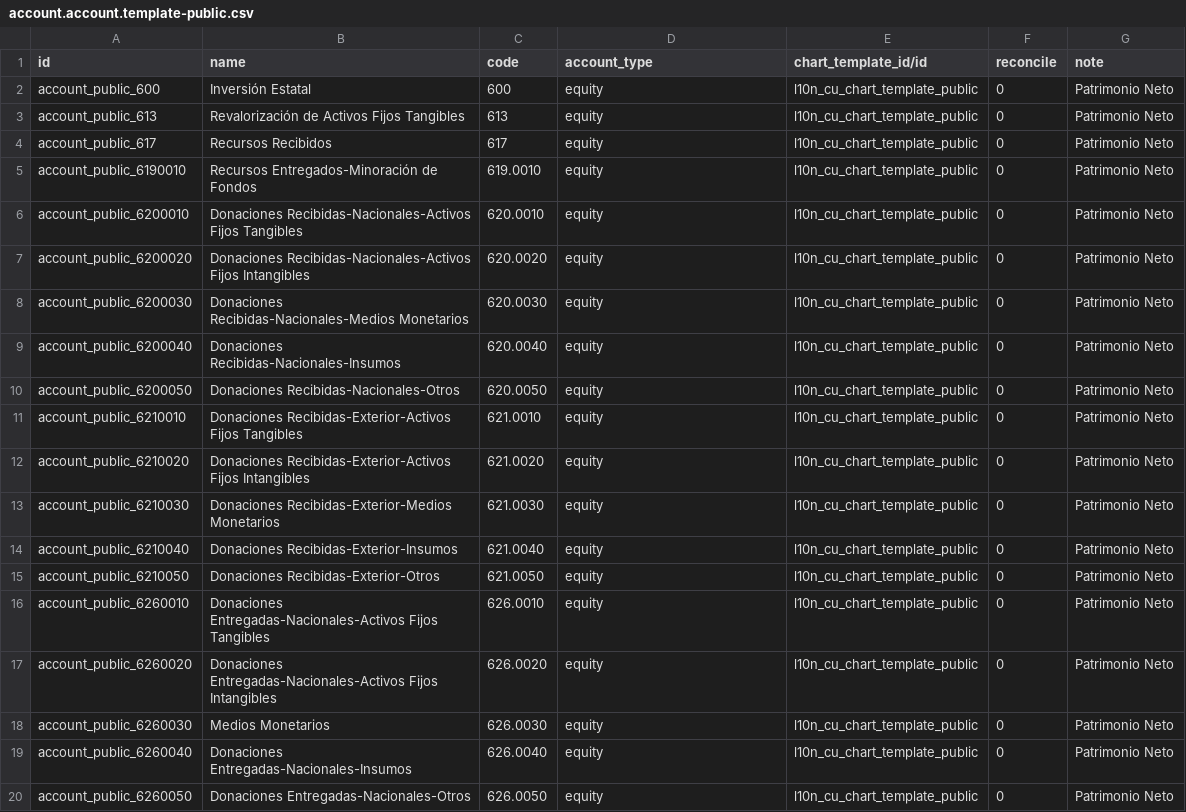
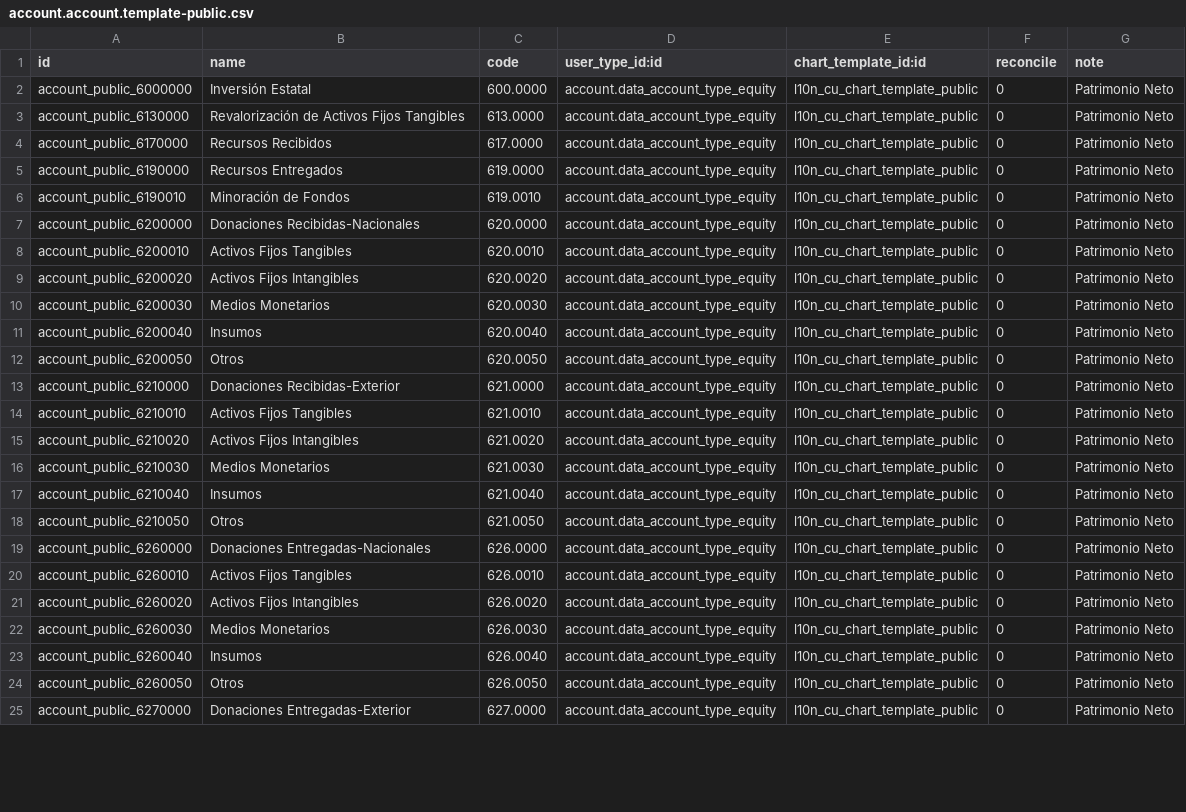
Before and after one commit to cuba-odoo/l10n-cuba, a CSV file: l10n_cu/data/account.account.template-public.csv, drawn as a sheet; only a part is shown; addresses are those after the commit; the diff covers the shown part only; the diff names each change by its address in the sheet, - before the commit and + after, or states it on an @@ line.

```diff
--- a/l10n_cu/data/account.account.template-public.csv
+++ b/l10n_cu/data/account.account.template-public.csv
-D1: account_type
+D1: user_type_id:id
-E1: chart_template_id/id
+E1: chart_template_id:id
-A2 (id): account_public_600
+A2 (id): account_public_6000000
-C2 (code): 600
+C2 (code): 600.0000
-D2:D4 (user_type_id:id): equity
+D2:D4 (user_type_id:id): account.data_account_type_equity
-A3 (id): account_public_613
+A3 (id): account_public_6130000
-C3 (code): 613
+C3 (code): 613.0000
-A4 (id): account_public_617
+A4 (id): account_public_6170000
-C4 (code): 617
+C4 (code): 617.0000
+row 5: account_public_6190000 | Recursos Entregados | 619.0000 | account.data_account_type_equity | l10n_cu_chart_template_public | 0 | Patrimonio Neto
-B6 (name): Recursos Entregados-Minoración de Fondos
+B6 (name): Minoración de Fondos
-D6 (user_type_id:id): equity
+D6 (user_type_id:id): account.data_account_type_equity
+row 7: account_public_6200000 | Donaciones Recibidas-Nacionales | 620.0000 | account.data_account_type_equity | l10n_cu_chart_template_public | 0 | Patrimonio Neto
-B8 (name): Donaciones Recibidas-Nacionales-Activos Fijos Tangibles
+B8 (name): Activos Fijos Tangibles
-D8:D12 (user_type_id:id): equity
+D8:D12 (user_type_id:id): account.data_account_type_equity
-B9 (name): Donaciones Recibidas-Nacionales-Activos Fijos Intangibles
+B9 (name): Activos Fijos Intangibles
-B10 (name): Donaciones Recibidas-Nacionales-Medios Monetarios
+B10 (name): Medios Monetarios
-B11 (name): Donaciones Recibidas-Nacionales-Insumos
+B11 (name): Insumos
-B12 (name): Donaciones Recibidas-Nacionales-Otros
+B12 (name): Otros
+row 13: account_public_6210000 | Donaciones Recibidas-Exterior | 621.0000 | account.data_account_type_equity | l10n_cu_chart_template_public | 0 | Patrimonio Neto
-B14 (name): Donaciones Recibidas-Exterior-Activos Fijos Tangibles
+B14 (name): Activos Fijos Tangibles
-D14:D18 (user_type_id:id): equity
+D14:D18 (user_type_id:id): account.data_account_type_equity
-B15 (name): Donaciones Recibidas-Exterior-Activos Fijos Intangibles
+B15 (name): Activos Fijos Intangibles
-B16 (name): Donaciones Recibidas-Exterior-Medios Monetarios
+B16 (name): Medios Monetarios
-B17 (name): Donaciones Recibidas-Exterior-Insumos
+B17 (name): Insumos
-B18 (name): Donaciones Recibidas-Exterior-Otros
+B18 (name): Otros
+row 19: account_public_6260000 | Donaciones Entregadas-Nacionales | 626.0000 | account.data_account_type_equity | l10n_cu_chart_template_public | 0 | Patrimonio Neto
-B20 (name): Donaciones Entregadas-Nacionales-Activos Fijos Tangibles
+B20 (name): Activos Fijos Tangibles
-D20:D24 (user_type_id:id): equity
+D20:D24 (user_type_id:id): account.data_account_type_equity
-B21 (name): Donaciones Entregadas-Nacionales-Activos Fijos Intangibles
+B21 (name): Activos Fijos Intangibles
-B23 (name): Donaciones Entregadas-Nacionales-Insumos
+B23 (name): Insumos
-B24 (name): Donaciones Entregadas-Nacionales-Otros
+B24 (name): Otros
+row 25: account_public_6270000 | Donaciones Entregadas-Exterior | 627.0000 | account.data_account_type_equity | l10n_cu_chart_template_public | 0 | Patrimonio Neto
```
Also changed, not shown: 3 added rows and 43 edited cells elsewhere in this file, l10n_cu/data/account.account.template-private.csv, l10n_cu/data/account.account.template-tcp.csv, 18 other files.
